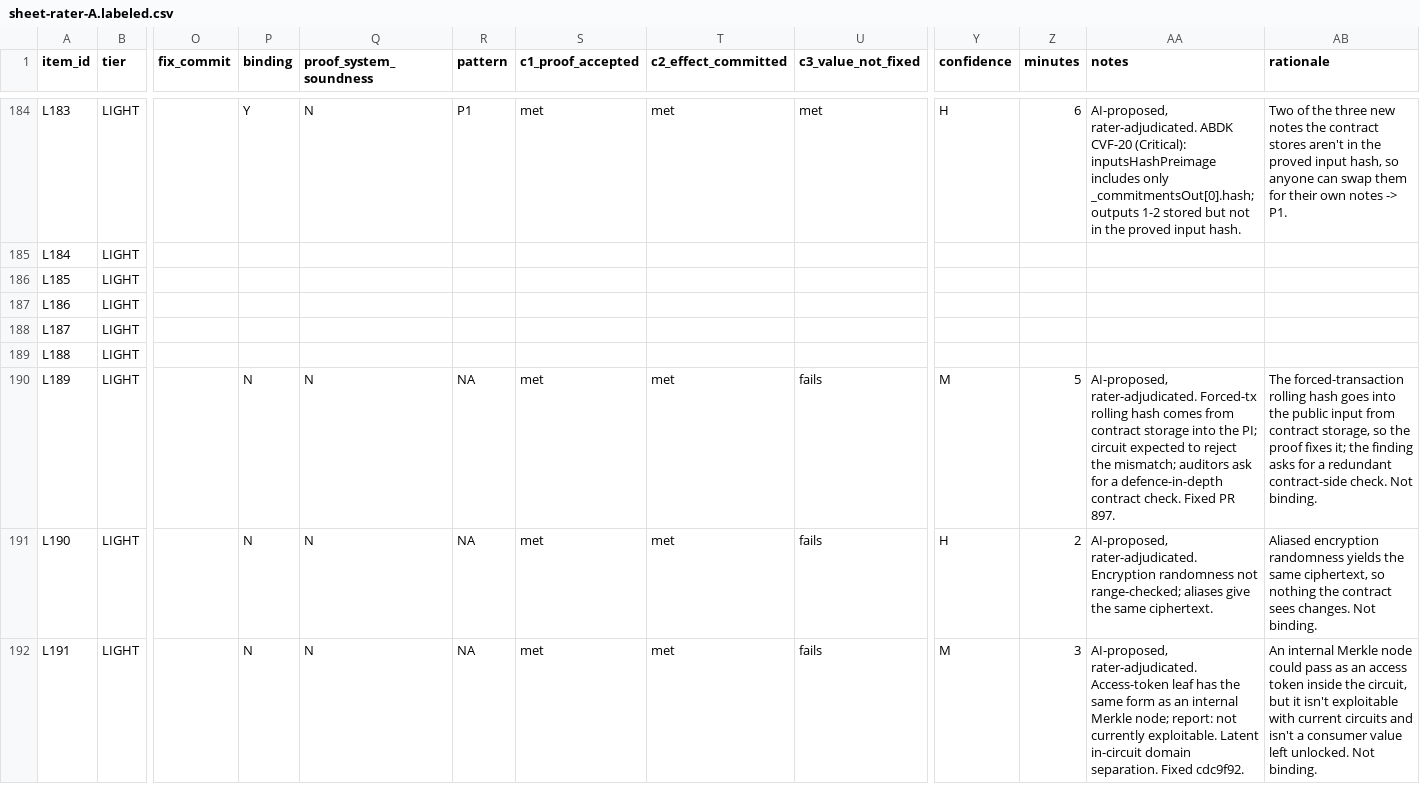
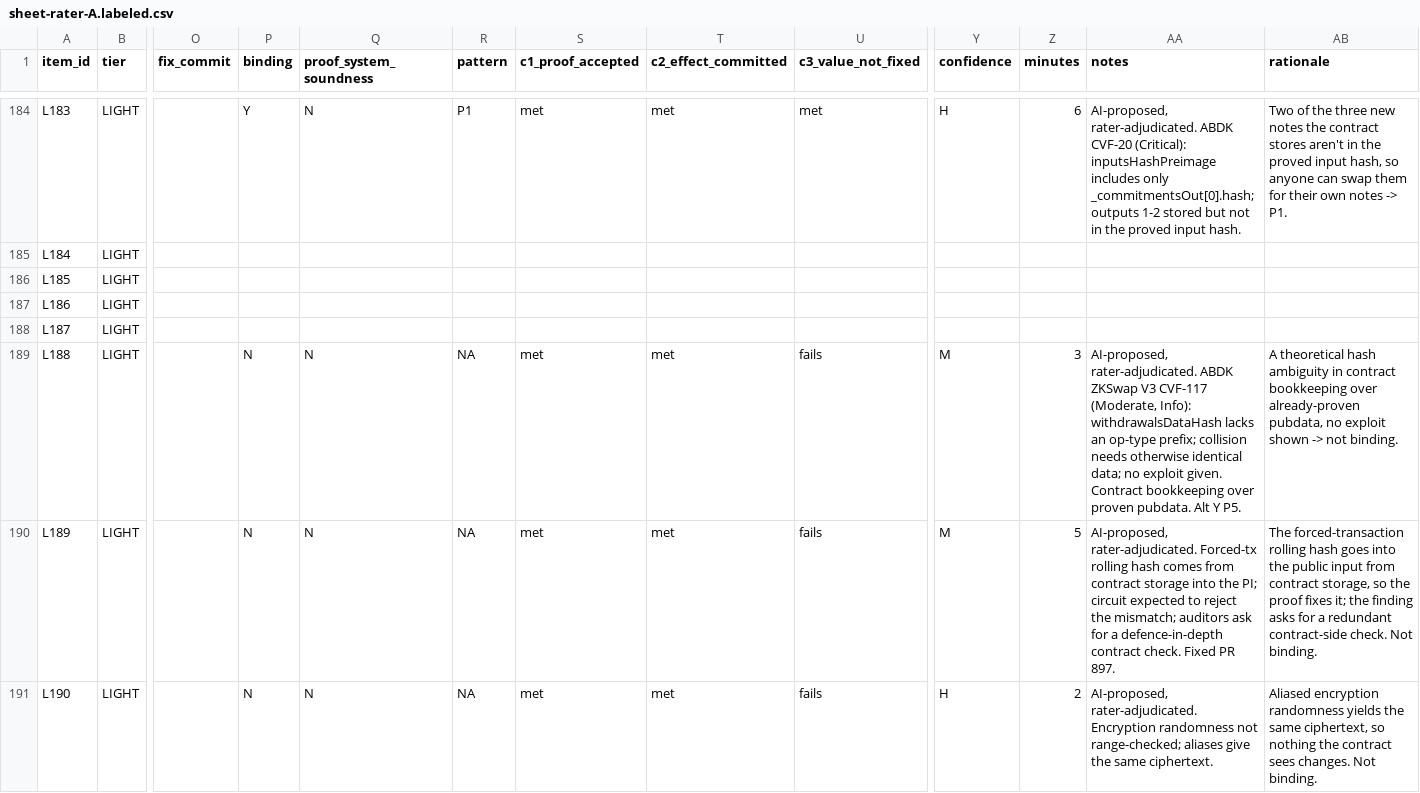
Before and after one commit to imranpollob/BindCheck-Labeling, a CSV file: sheet-rater-A.labeled.csv, drawn as a sheet; only a part is shown, gaps mark what is left out; the shorter side is filled out with more unchanged rows; the diff covers the shown part only; the diff names each change by its address in the sheet, - before the commit and + after, or states it on an @@ line.

```diff
--- a/sheet-rater-A.labeled.csv
+++ b/sheet-rater-A.labeled.csv
-P189 (binding): (empty)
+P189 (binding): N
-Q189 (proof_system_soundness): (empty)
+Q189 (proof_system_soundness): N
-R189 (pattern): (empty)
+R189 (pattern): NA
-S189 (c1_proof_accepted): (empty)
+S189 (c1_proof_accepted): met
-T189 (c2_effect_committed): (empty)
+T189 (c2_effect_committed): met
-U189 (c3_value_not_fixed): (empty)
+U189 (c3_value_not_fixed): fails
-Y189 (confidence): (empty)
+Y189 (confidence): M
-Z189 (minutes): (empty)
+Z189 (minutes): 3
-AA189 (notes): (empty)
+AA189 (notes): AI-proposed, rater-adjudicated. ABDK ZKSwap V3 CVF-117 (Moderate, Info): withdrawalsDataHash lacks an op-type prefix; collision needs otherwise identical data; no exploit given. Contract bookkeeping over proven pubdata. Alt Y P5.
-AB189 (rationale): (empty)
+AB189 (rationale): A theoretical hash ambiguity in contract bookkeeping over already-proven pubdata, no exploit shown -> not binding.
```
Also changed, not shown: 40 edited cells elsewhere in this file, 5 other files.
